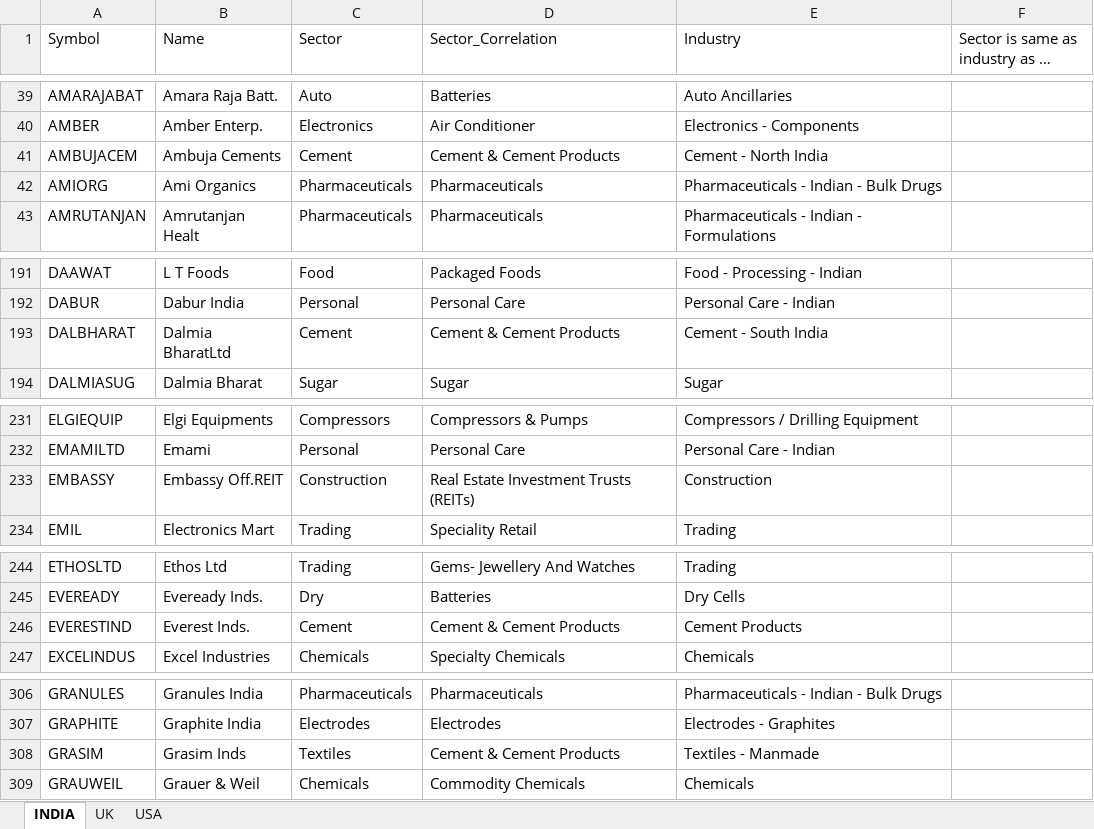
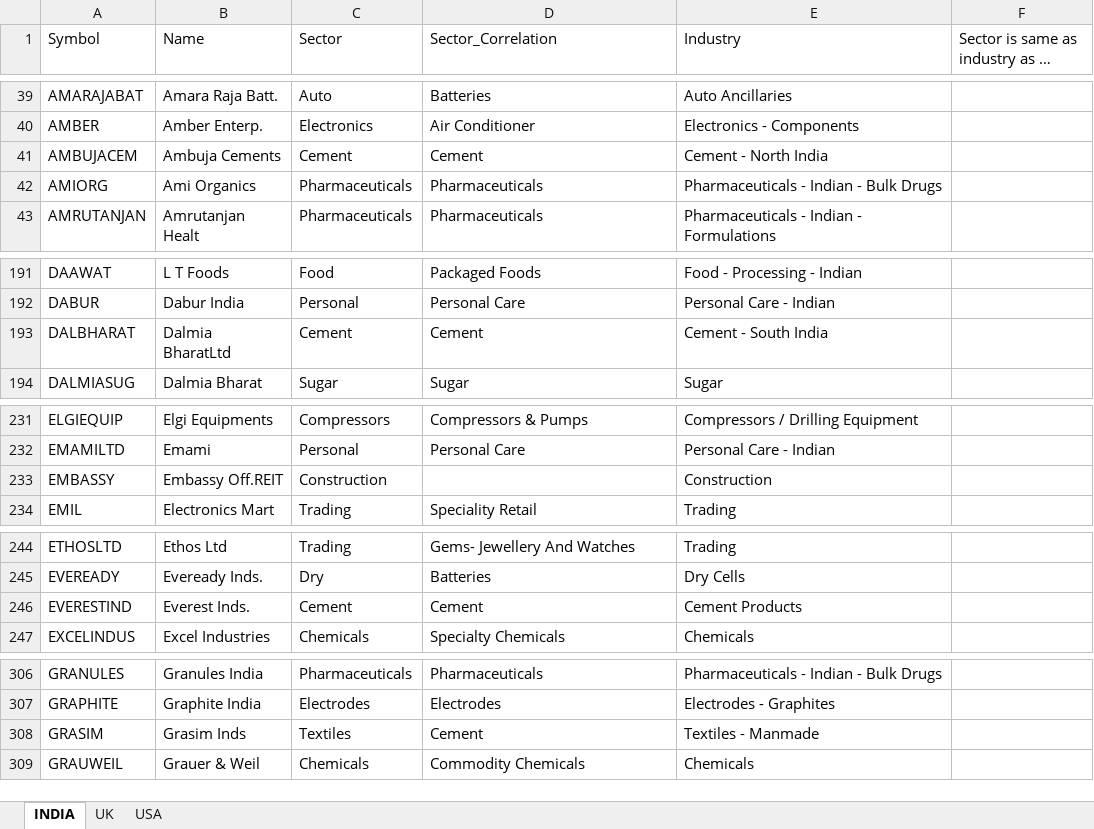
Before and after one commit to sadashiv001/files, an Excel workbook: stock_list_github.xlsx, sheet INDIA, drawn as a sheet; only a part is shown, gaps mark what is left out; long unchanged cells end in …; values as stored, in another font and other column widths than the file's, no borders; conditional formats not drawn; the diff covers the shown part only; the diff names each change by its address in the sheet, - before the commit and + after, or states it on an @@ line.

```diff
--- a/stock_list_github.xlsx (sheet INDIA)
+++ b/stock_list_github.xlsx (sheet INDIA)
-D41 (Sector_Correlation): Cement & Cement Products
+D41 (Sector_Correlation): Cement
-D193 (Sector_Correlation): Cement & Cement Products
+D193 (Sector_Correlation): Cement
-D233 (Sector_Correlation): Real Estate Investment Trusts (REITs)
+D233 (Sector_Correlation): (empty)
-D246 (Sector_Correlation): Cement & Cement Products
+D246 (Sector_Correlation): Cement
-D308 (Sector_Correlation): Cement & Cement Products
+D308 (Sector_Correlation): Cement
```
Also changed, not shown: 18 edited cells elsewhere in this sheet.
